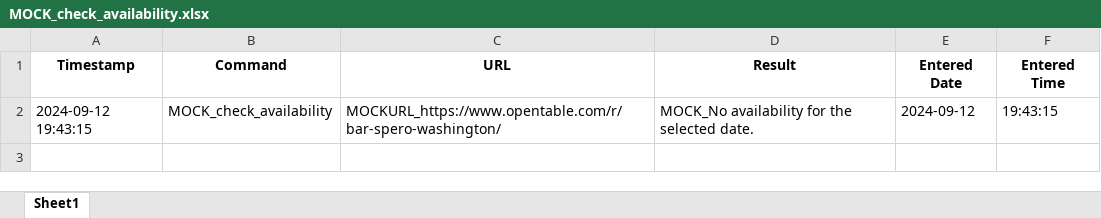
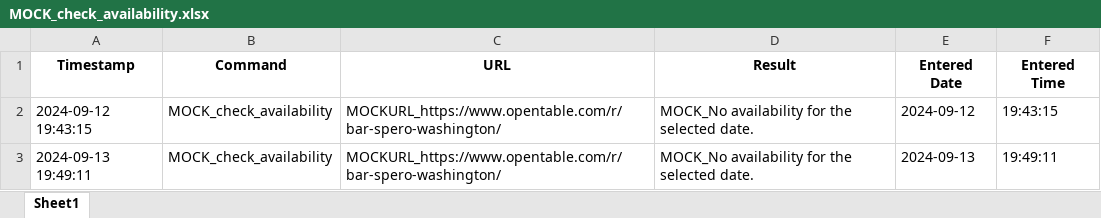
Before and after one commit to oguzky7/DiscordBotProject_CISC699, an Excel workbook: ExportedFiles/excelFiles/MOCK_check_availability.xlsx, sheet Sheet1, drawn as a sheet; values as stored, in another font and other column widths than the file's, no borders; the diff names each change by its address in the sheet, - before the commit and + after, or states it on an @@ line.

```diff
--- a/ExportedFiles/excelFiles/MOCK_check_availability.xlsx (sheet Sheet1)
+++ b/ExportedFiles/excelFiles/MOCK_check_availability.xlsx (sheet Sheet1)
+row 3: 2024-09-13 19:49:11 | MOCK_check_availability | MOCKURL_https://www.opentable.com/r/bar-spero-washington/ | MOCK_No availability for the selected date. | 2024-09-13 | 19:49:11
```
Also changed, not shown: ExportedFiles/excelFiles/start_monitoring_availability.xlsx, ExportedFiles/excelFiles/start_monitoring_price.xlsx, 10 other files.
